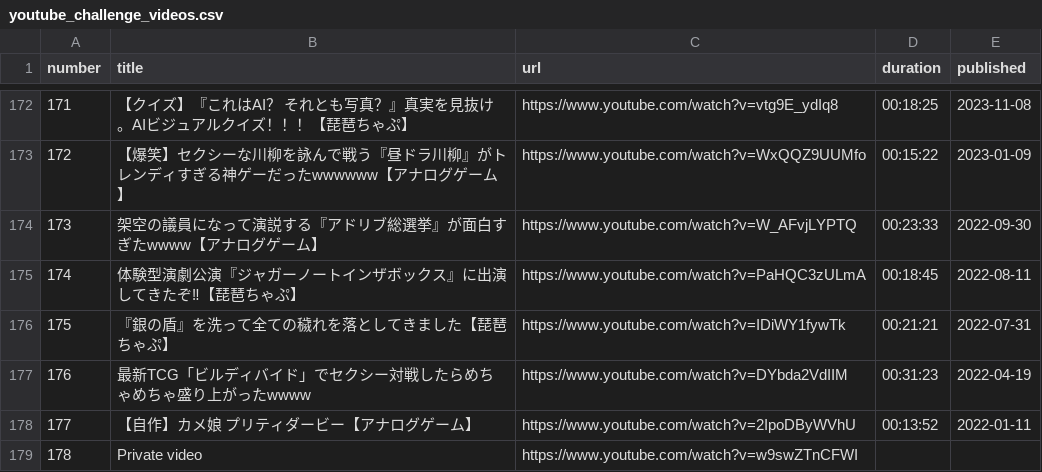
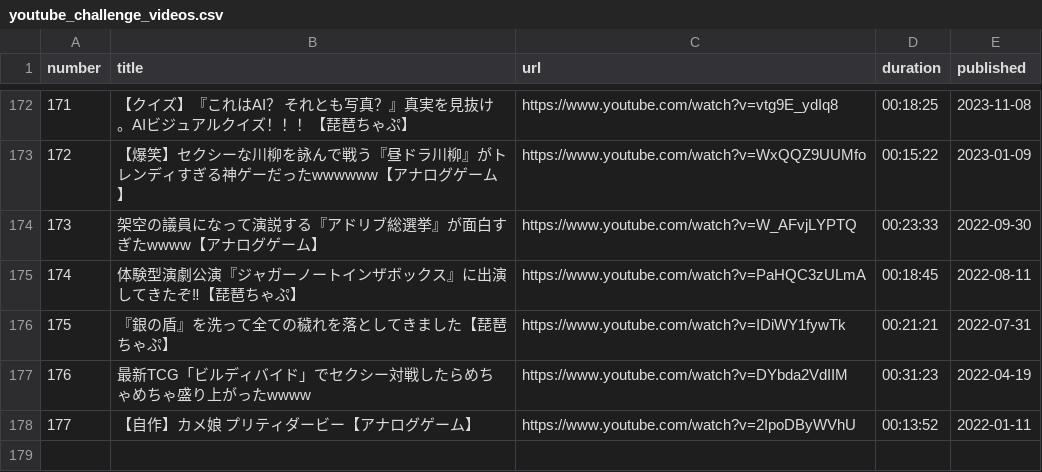
Before and after one commit to shi1268/Biwachap15gachacopy, a CSV file: youtube_challenge_videos.csv, drawn as a sheet; only a part is shown, gaps mark what is left out.

Commit message:
Add files via upload

```diff
--- a/youtube_challenge_videos.csv
+++ b/youtube_challenge_videos.csv
@@ -178,2 +178 @@ number,title,url,duration,published
 177,【自作】カメ娘 プリティダービー【アナログゲーム】,https://www.youtube.com/watch?v=2IpoDByWVhU,00:13:52,2022-01-11
-178,Private video,https://www.youtube.com/watch?v=w9swZTnCFWI,,
```
